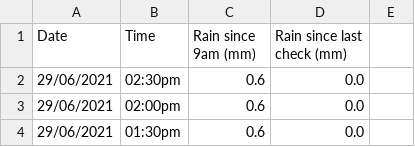
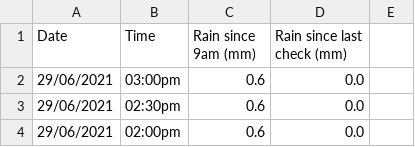
Before and after one commit to chester-burns/BOM_python, a CSV file: csv_files/deltas.csv, drawn as a sheet; only a part is shown; the shorter side is filled out with more unchanged rows.

```diff
--- a/csv_files/deltas.csv
+++ b/csv_files/deltas.csv
@@ -1,2 +1,3 @@
 Date,Time,Rain since 9am (mm),Rain since last check (mm),
+29/06/2021,03:00pm,0.6,0.0,
 29/06/2021,02:30pm,0.6,0.0,
```
Also changed, not shown: csv_files/data.csv, csv_files/formatted_data.csv, 4 other files.
